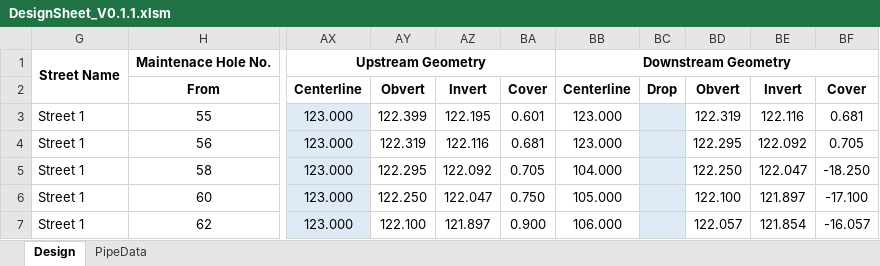
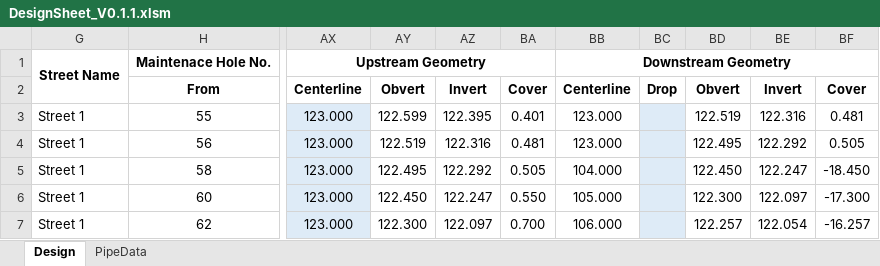
Before and after one commit to rena0157/AutoSheet, an Excel workbook: Excel/DesignSheet_V0.1.1.xlsm, sheet Design, drawn as a sheet; only a part is shown, gaps mark what is left out; values as stored, in another font and other column widths than the file's, no borders; conditional formats not drawn; the diff covers the shown part only; the diff names each change by its address in the sheet, - before the commit and + after, or states it on an @@ line.

```diff
--- a/Excel/DesignSheet_V0.1.1.xlsm (sheet Design)
+++ b/Excel/DesignSheet_V0.1.1.xlsm (sheet Design)
-AY3: 122.399
+AY3: 122.599
-AZ3: 122.195
+AZ3: 122.395
-BA3: 0.601
+BA3: 0.401
-BD3: 122.319
+BD3: 122.519
-BE3: 122.116
+BE3: 122.316
-BF3: 0.681
+BF3: 0.481
-AY4: 122.319
+AY4: 122.519
-AZ4: 122.116
+AZ4: 122.316
-BA4: 0.681
+BA4: 0.481
-BD4: 122.295
+BD4: 122.495
-BE4: 122.092
+BE4: 122.292
-BF4: 0.705
+BF4: 0.505
-AY5: 122.295
+AY5: 122.495
-AZ5: 122.092
+AZ5: 122.292
-BA5: 0.705
+BA5: 0.505
-BD5: 122.250
+BD5: 122.450
-BE5: 122.047
+BE5: 122.247
-BF5: -18.250
+BF5: -18.450
-AY6: 122.250
+AY6: 122.450
-AZ6: 122.047
+AZ6: 122.247
-BA6: 0.750
+BA6: 0.550
-BD6: 122.100
+BD6: 122.300
-BE6: 121.897
+BE6: 122.097
-BF6: -17.100
+BF6: -17.300
-AY7: 122.100
+AY7: 122.300
-AZ7: 121.897
+AZ7: 122.097
-BA7: 0.900
+BA7: 0.700
-BD7: 122.057
+BD7: 122.257
-BE7: 121.854
+BE7: 122.054
-BF7: -16.057
+BF7: -16.257
```
Also changed, not shown: 122 edited cells elsewhere in this sheet, sheet PipeData.
